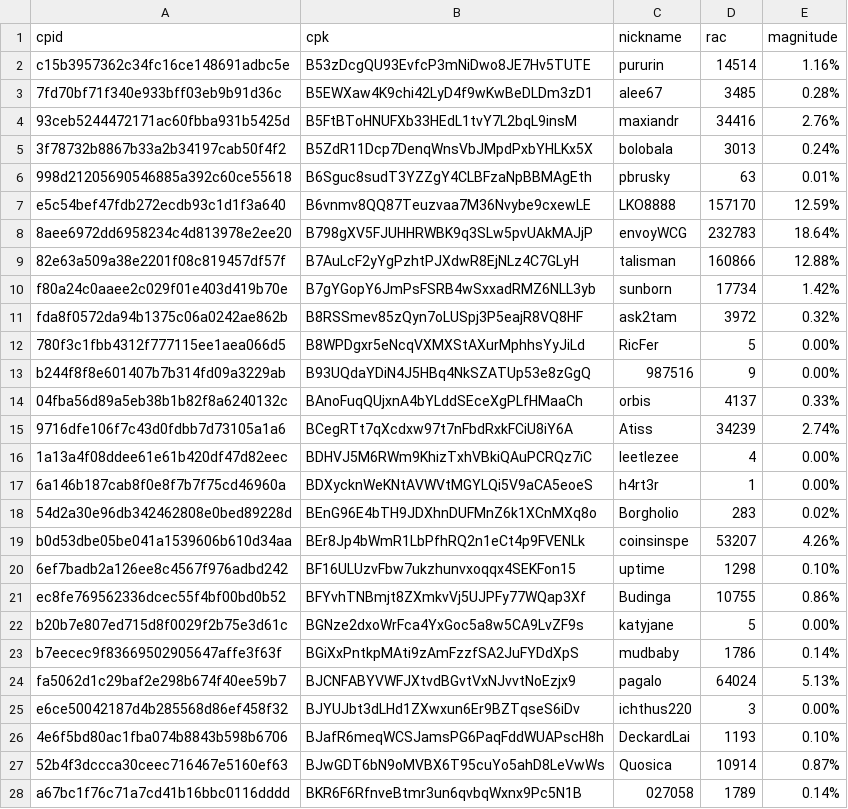
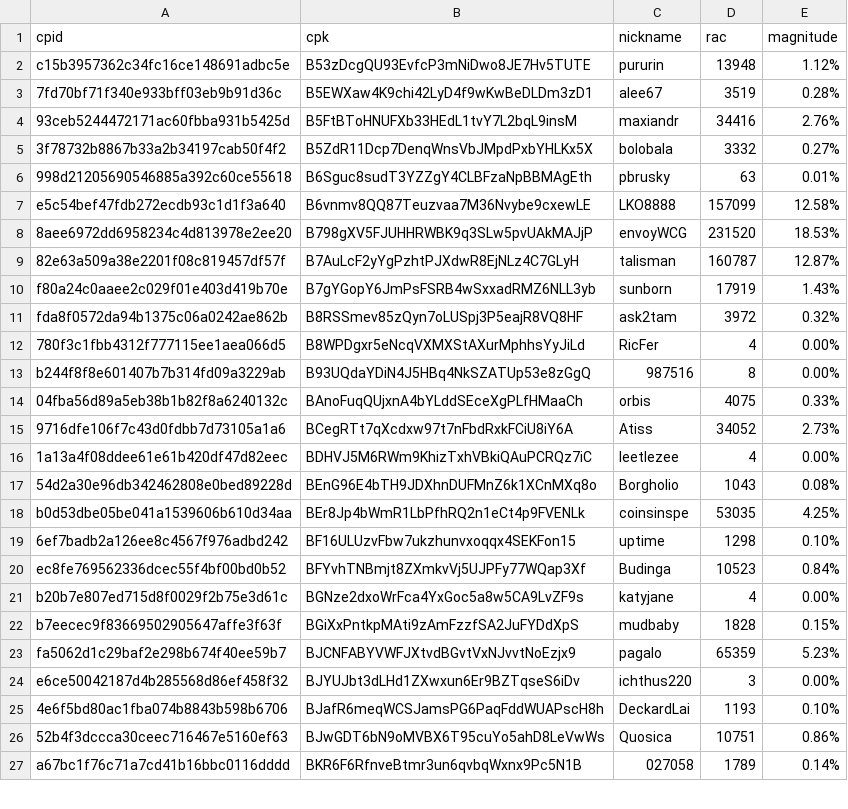
Before and after one commit to biblepay-community/bbp_stats, a CSV file: wcg-leaderboard.csv, drawn as a sheet; only a part is shown; the diff covers the shown part only.

```diff
--- a/wcg-leaderboard.csv
+++ b/wcg-leaderboard.csv
@@ -1,28 +1,27 @@
 cpid,cpk,nickname,rac,magnitude
-c15b3957362c34fc16ce148691adbc5e,B53zDcgQU93EvfcP3mNiDwo8JE7Hv5TUTE,pururin,14514,1.16%
-7fd70bf71f340e933bff03eb9b91d36c,B5EWXaw4K9chi42LyD4f9wKwBeDLDm3zD1,alee67,3485,0.28%
+c15b3957362c34fc16ce148691adbc5e,B53zDcgQU93EvfcP3mNiDwo8JE7Hv5TUTE,pururin,13948,1.12%
+7fd70bf71f340e933bff03eb9b91d36c,B5EWXaw4K9chi42LyD4f9wKwBeDLDm3zD1,alee67,3519,0.28%
 93ceb5244472171ac60fbba931b5425d,B5FtBToHNUFXb33HEdL1tvY7L2bqL9insM,maxiandr,34416,2.76%
-3f78732b8867b33a2b34197cab50f4f2,B5ZdR11Dcp7DenqWnsVbJMpdPxbYHLKx5X,bolobala,3013,0.24%
+3f78732b8867b33a2b34197cab50f4f2,B5ZdR11Dcp7DenqWnsVbJMpdPxbYHLKx5X,bolobala,3332,0.27%
 998d21205690546885a392c60ce55618,B6Sguc8sudT3YZZgY4CLBFzaNpBBMAgEth,pbrusky,63,0.01%
-e5c54bef47fdb272ecdb93c1d1f3a640,B6vnmv8QQ87Teuzvaa7M36Nvybe9cxewLE,LKO8888,157170,12.59%
-8aee6972dd6958234c4d813978e2ee20,B798gXV5FJUHHRWBK9q3SLw5pvUAkMAJjP,envoyWCG,232783,18.64%
-82e63a509a38e2201f08c819457df57f,B7AuLcF2yYgPzhtPJXdwR8EjNLz4C7GLyH,talisman,160866,12.88%
-f80a24c0aaee2c029f01e403d419b70e,B7gYGopY6JmPsFSRB4wSxxadRMZ6NLL3yb,sunborn,17734,1.42%
+e5c54bef47fdb272ecdb93c1d1f3a640,B6vnmv8QQ87Teuzvaa7M36Nvybe9cxewLE,LKO8888,157099,12.58%
+8aee6972dd6958234c4d813978e2ee20,B798gXV5FJUHHRWBK9q3SLw5pvUAkMAJjP,envoyWCG,231520,18.53%
+82e63a509a38e2201f08c819457df57f,B7AuLcF2yYgPzhtPJXdwR8EjNLz4C7GLyH,talisman,160787,12.87%
+f80a24c0aaee2c029f01e403d419b70e,B7gYGopY6JmPsFSRB4wSxxadRMZ6NLL3yb,sunborn,17919,1.43%
 fda8f0572da94b1375c06a0242ae862b,B8RSSmev85zQyn7oLUSpj3P5eajR8VQ8HF,ask2tam,3972,0.32%
-780f3c1fbb4312f777115ee1aea066d5,B8WPDgxr5eNcqVXMXStAXurMphhsYyJiLd,RicFer,5,0.00%
-b244f8f8e601407b7b314fd09a3229ab,B93UQdaYDiN4J5HBq4NkSZATUp53e8zGgQ,987516,9,0.00%
-04fba56d89a5eb38b1b82f8a6240132c,BAnoFuqQUjxnA4bYLddSEceXgPLfHMaaCh,orbis,4137,0.33%
-9716dfe106f7c43d0fdbb7d73105a1a6,BCegRTt7qXcdxw97t7nFbdRxkFCiU8iY6A,Atiss,34239,2.74%
+780f3c1fbb4312f777115ee1aea066d5,B8WPDgxr5eNcqVXMXStAXurMphhsYyJiLd,RicFer,4,0.00%
+b244f8f8e601407b7b314fd09a3229ab,B93UQdaYDiN4J5HBq4NkSZATUp53e8zGgQ,987516,8,0.00%
+04fba56d89a5eb38b1b82f8a6240132c,BAnoFuqQUjxnA4bYLddSEceXgPLfHMaaCh,orbis,4075,0.33%
+9716dfe106f7c43d0fdbb7d73105a1a6,BCegRTt7qXcdxw97t7nFbdRxkFCiU8iY6A,Atiss,34052,2.73%
 1a13a4f08ddee61e61b420df47d82eec,BDHVJ5M6RWm9KhizTxhVBkiQAuPCRQz7iC,leetlezee,4,0.00%
-6a146b187cab8f0e8f7b7f75cd46960a,BDXycknWeKNtAVWVtMGYLQi5V9aCA5eoeS,h4rt3r,1,0.00%
-54d2a30e96db342462808e0bed89228d,BEnG96E4bTH9JDXhnDUFMnZ6k1XCnMXq8o,Borgholio,283,0.02%
-b0d53dbe05be041a1539606b610d34aa,BEr8Jp4bWmR1LbPfhRQ2n1eCt4p9FVENLk,coinsinspe,53207,4.26%
+54d2a30e96db342462808e0bed89228d,BEnG96E4bTH9JDXhnDUFMnZ6k1XCnMXq8o,Borgholio,1043,0.08%
+b0d53dbe05be041a1539606b610d34aa,BEr8Jp4bWmR1LbPfhRQ2n1eCt4p9FVENLk,coinsinspe,53035,4.25%
 6ef7badb2a126ee8c4567f976adbd242,BF16ULUzvFbw7ukzhunvxoqqx4SEKFon15,uptime,1298,0.10%
-ec8fe769562336dcec55f4bf00bd0b52,BFYvhTNBmjt8ZXmkvVj5UJPFy77WQap3Xf,Budinga,10755,0.86%
-b20b7e807ed715d8f0029f2b75e3d61c,BGNze2dxoWrFca4YxGoc5a8w5CA9LvZF9s,katyjane,5,0.00%
-b7eecec9f83669502905647affe3f63f,BGiXxPntkpMAti9zAmFzzfSA2JuFYDdXpS,mudbaby,1786,0.14%
-fa5062d1c29baf2e298b674f40ee59b7,BJCNFABYVWFJXtvdBGvtVxNJvvtNoEzjx9,pagalo,64024,5.13%
+ec8fe769562336dcec55f4bf00bd0b52,BFYvhTNBmjt8ZXmkvVj5UJPFy77WQap3Xf,Budinga,10523,0.84%
+b20b7e807ed715d8f0029f2b75e3d61c,BGNze2dxoWrFca4YxGoc5a8w5CA9LvZF9s,katyjane,4,0.00%
+b7eecec9f83669502905647affe3f63f,BGiXxPntkpMAti9zAmFzzfSA2JuFYDdXpS,mudbaby,1828,0.15%
+fa5062d1c29baf2e298b674f40ee59b7,BJCNFABYVWFJXtvdBGvtVxNJvvtNoEzjx9,pagalo,65359,5.23%
 e6ce50042187d4b285568d86ef458f32,BJYUJbt3dLHd1ZXwxun6Er9BZTqseS6iDv,ichthus220,3,0.00%
 4e6f5bd80ac1fba074b8843b598b6706,BJafR6meqWCSJamsPG6PaqFddWUAPscH8h,DeckardLai,1193,0.10%
-52b4f3dccca30ceec716467e5160ef63,BJwGDT6bN9oMVBX6T95cuYo5ahD8LeVwWs,Quosica,10914,0.87%
+52b4f3dccca30ceec716467e5160ef63,BJwGDT6bN9oMVBX6T95cuYo5ahD8LeVwWs,Quosica,10751,0.86%
 a67bc1f76c71a7cd41b16bbc0116dddd,BKR6F6RfnveBtmr3un6qvbqWxnx9Pc5N1B,027058,1789,0.14%
```
Also changed, not shown: 1 added row and 13 edited cells elsewhere in this file, dwsdetails.csv, dwssummary.csv, 3 other files.
